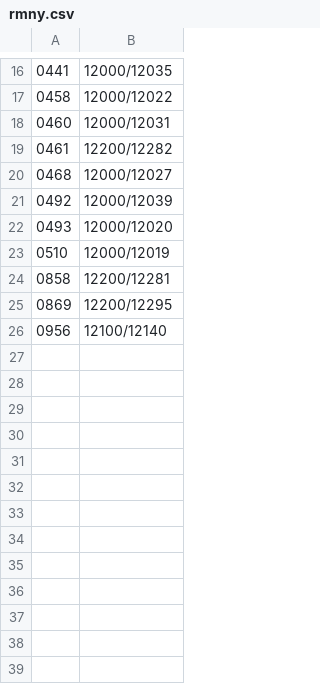
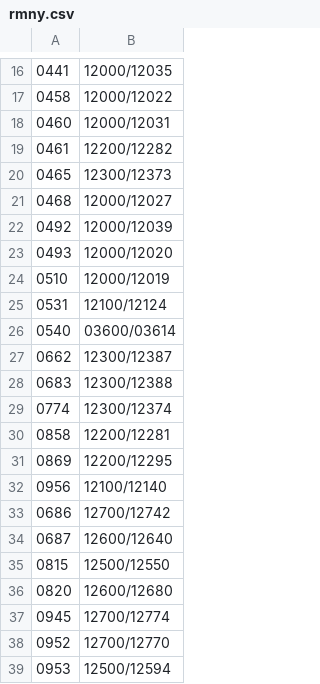
Before and after one commit to simonzsolt/rpha-mek, a CSV file: rmny/rmny.csv, drawn as a sheet; only a part is shown, gaps mark what is left out; the diff covers the shown part only.

Commit message:
new csv files, improved aggregation for RMNYs, TODO: RMKs

```diff
--- a/rmny/rmny.csv
+++ b/rmny/rmny.csv
@@ -19,2 +19,3 @@
 0461;12200/12282
+0465;12300/12373
 0468;12000/12027
@@ -23,2 +24,7 @@
 0510;12000/12019
+0531;12100/12124
+0540;03600/03614
+0662;12300/12387
+0683;12300/12388
+0774;12300/12374
 0858;12200/12281
@@ -26 +32,8 @@
 0956;12100/12140
+0686;12700/12742
+0687;12600/12640
+0815;12500/12550
+0820;12600/12680
+0945;12700/12774
+0952;12700/12770
+0953;12500/12594
```
Also changed, not shown: 10 added rows and 2 moved rows elsewhere in this file, 40 other files.
